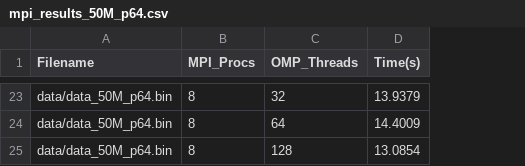
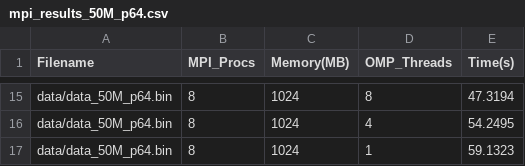
Before and after one commit to abderrahmane-salmi/spm_project, a CSV file: perf/results/mpi/mpi_results_50M_p64.csv, drawn as a sheet; only a part is shown, gaps mark what is left out; addresses are those after the commit; the diff covers the shown part only; the diff names each change by its address in the sheet, - before the commit and + after, or states it on an @@ line.

```diff
--- a/perf/results/mpi/mpi_results_50M_p64.csv
+++ b/perf/results/mpi/mpi_results_50M_p64.csv
+column C (Memory(MB)), rows 15-17: all 1024
-D15 (OMP_Threads): 32
+D15 (OMP_Threads): 8
-E15 (Time(s)): 13.9379
+E15 (Time(s)): 47.3194
-D16 (OMP_Threads): 64
+D16 (OMP_Threads): 4
-E16 (Time(s)): 14.4009
+E16 (Time(s)): 54.2495
-D17 (OMP_Threads): 128
+D17 (OMP_Threads): 1
-E17 (Time(s)): 13.0854
+E17 (Time(s)): 59.1323
```
Also changed, not shown: 8 removed rows and 22 edited cells elsewhere in this file, perf/results/mpi/mpi_results_10M_p512.csv, perf/results/mpi/mpi_results_50M_p512.csv, 23 other files.
